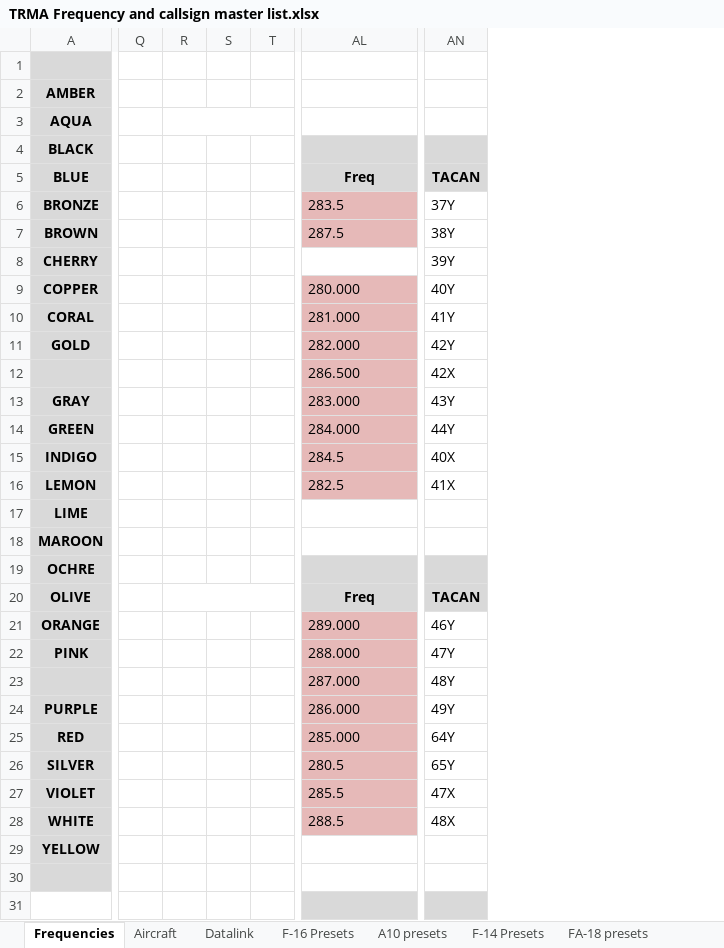
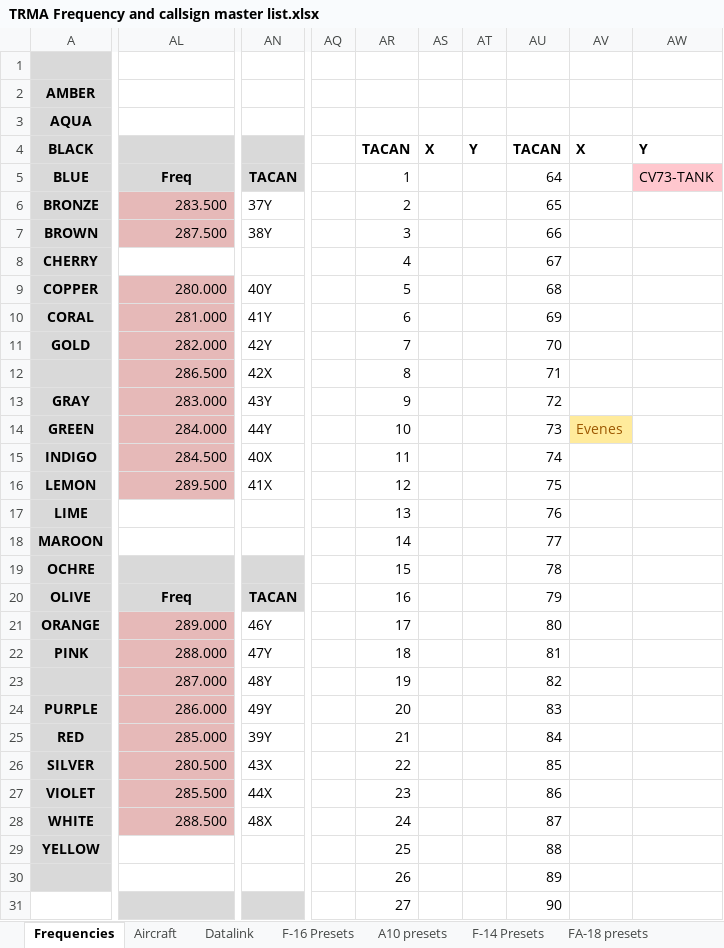
Before and after one commit to 132nd-vWing/TRMA-Brief, an Excel workbook: COMMUNICATIONS/TRMA Frequency and callsign master list.xlsx, sheet Frequencies, drawn as a sheet; only a part is shown, gaps mark what is left out; values as stored, in another font and other column widths than the file's, no borders; removed rows and columns are numbered as before the commit, all else as after; the diff covers the shown part only; the diff names each change by its address in the sheet, - before the commit and + after, or states it on an @@ line.

Commit message:
TACAN/Freq overlap fix.

```diff
--- a/COMMUNICATIONS/TRMA Frequency and callsign master list.xlsx (sheet Frequencies)
+++ b/COMMUNICATIONS/TRMA Frequency and callsign master list.xlsx (sheet Frequencies)
@@ column Q hidden, empty @@
@@ column R hidden, empty @@
@@ column S hidden, empty @@
@@ column T hidden, empty @@
+column AQ, empty
+column AR, rows 4-31: TACAN | 1 | 2 | 3 | 4 | 5 | 6 | 7 | 8 | 9 | 10 | 11 | 12 | 13 | 14 | 15 | 16 | 17 | 18 | 19 | 20 | 21 | 22 | 23 | 24 | 25 | 26 | 27
+column AS, row 4: X
+column AT, row 4: Y
+column AU, rows 4-31: TACAN | 64 | 65 | 66 | 67 | 68 | 69 | 70 | 71 | 72 | 73 | 74 | 75 | 76 | 77 | 78 | 79 | 80 | 81 | 82 | 83 | 84 | 85 | 86 | 87 | 88 | 89 | 90
+column AV, rows 4-14: X |  |  |  |  |  |  |  |  |  | Evenes
+column AW, rows 4-5: Y | CV73-TANK
-AL6: 283.5
+AL6: 283.500
-AL7: 287.5
+AL7: 287.500
-AN8: 39Y
+AN8: (empty)
-AL9:AL14 alignment: left
+AL9:AL14 alignment: right
-AL15: 284.5
+AL15: 284.500
-AL16: 282.5
+AL16: 289.500
-AL16 alignment: left
+AL16 alignment: right
-AL21:AL25 alignment: left
+AL21:AL25 alignment: right
-AN25: 64Y
+AN25: 39Y
-AL26: 280.5
+AL26: 280.500
-AN26: 65Y
+AN26: 43X
-AL27: 285.5
+AL27: 285.500
-AN27: 47X
+AN27: 44X
-AL28: 288.5
+AL28: 288.500
```
Also changed, not shown: 2 added rows, 2 removed rows, 9 edited cells, cell formats and merged cells elsewhere in this sheet, 1 other file.
